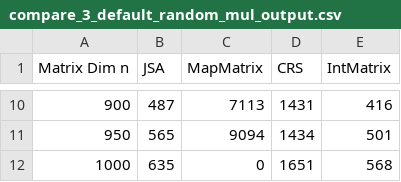
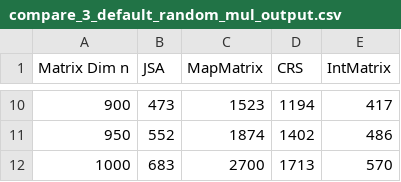
Before and after one commit to y-kim15/matrixMultiComplexity, a CSV file: practical1/compare_3_default_random_mul_output.csv, drawn as a sheet; only a part is shown, gaps mark what is left out; the diff covers the shown part only.

Commit message:
output for compare 3 random default

```diff
--- a/practical1/compare_3_default_random_mul_output.csv
+++ b/practical1/compare_3_default_random_mul_output.csv
@@ -10,3 +10,3 @@ Matrix Dim n,JSA,MapMatrix,CRS,IntMatrix
-900,487,7113,1431,416
-950,565,9094,1434,501
-1000,635,0,1651,568
+900,473,1523,1194,417
+950,552,1874,1402,486
+1000,683,2700,1713,570
```
Also changed, not shown: 32 edited cells elsewhere in this file.
